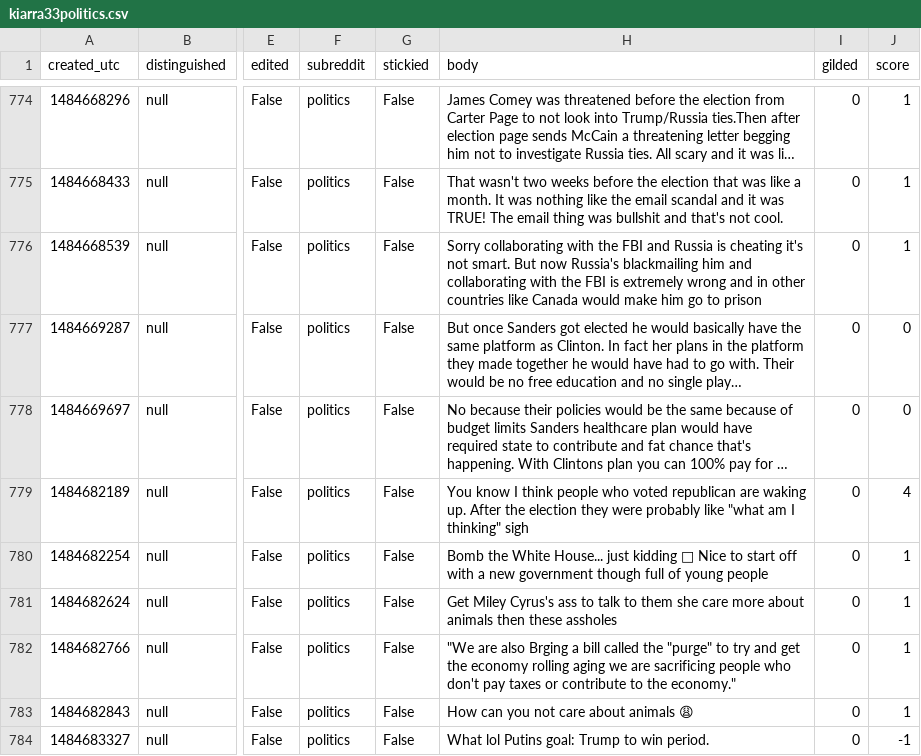
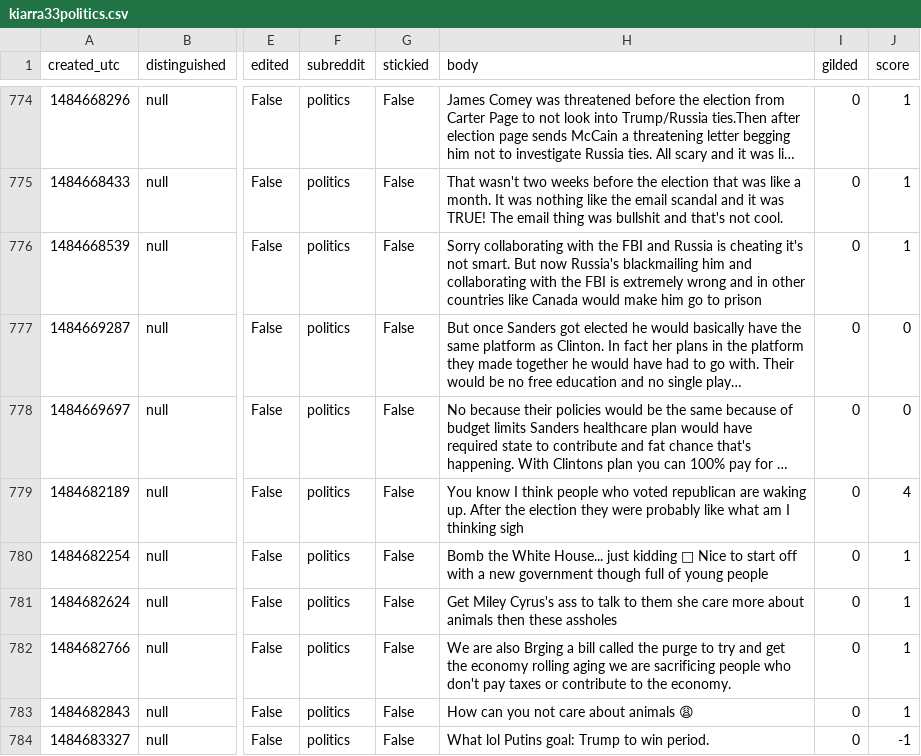
Before and after one commit to dejesusroy/CSCI4502project, a CSV file: the users/kiarra33politics.csv, drawn as a sheet; only a part is shown, gaps mark what is left out; long unchanged cells end in …; the diff covers the shown part only; the diff names each change by its address in the sheet, - before the commit and + after, or states it on an @@ line.

```diff
--- a/the users/kiarra33politics.csv
+++ b/the users/kiarra33politics.csv
-H779 (body): …probably like "what am I thinking" sigh
+H779 (body): …probably like what am I thinking sigh
-H782 (body): "We are also Brging a bill called the "purge" to try and get the economy rolling aging we are sacrificing people who don't pay taxes or contribute to the economy."
+H782 (body): We are also Brging a bill called the purge to try and get the economy rolling aging we are sacrificing people who don't pay taxes or contribute to the economy.
```
Also changed, not shown: 75 edited cells elsewhere in this file, the users/takeashill_pillpolitics.csv.
